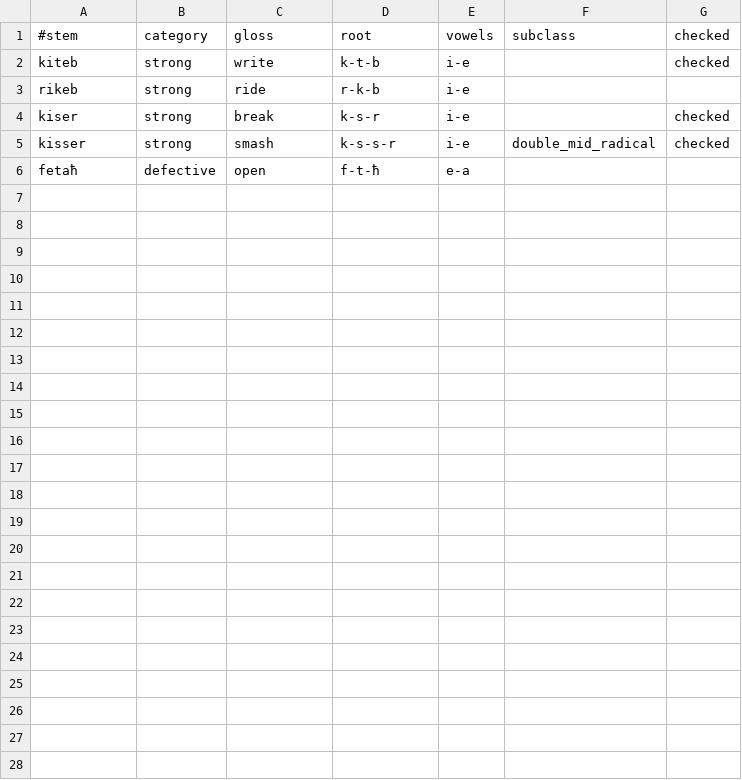
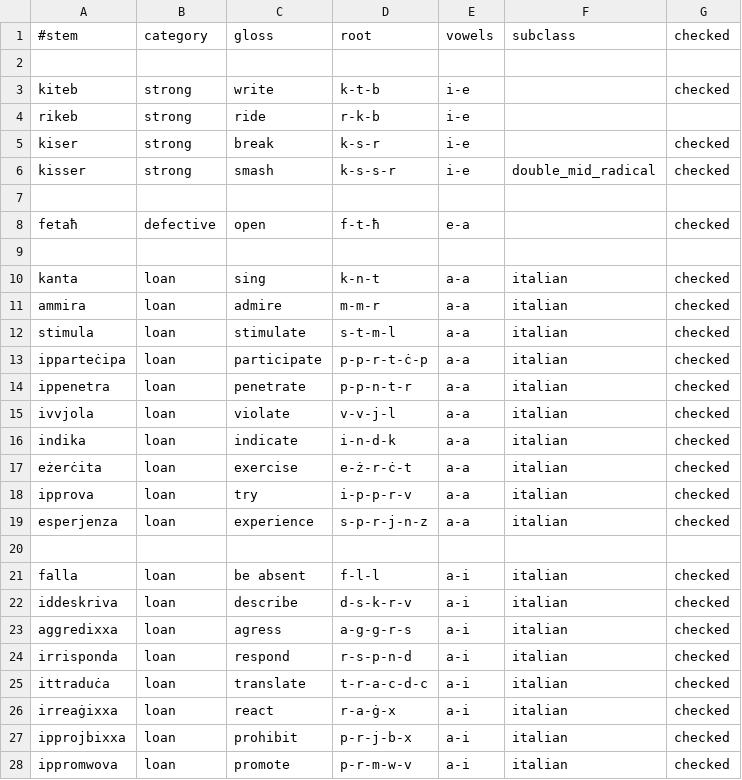
Before and after one commit to apertium/apertium-mlt-heb, a CSV file: dev/mt_verbs/stems.csv, drawn as a sheet; addresses are those after the commit; the diff names each change by its address in the sheet, - before the commit and + after, or states it on an @@ line.

Commit message:
adding loan italian verbs

```diff
--- a/dev/mt_verbs/stems.csv
+++ b/dev/mt_verbs/stems.csv
+row 2: (empty)
+row 7: (empty)
-G8: (empty)
+G8: checked
+row 9: (empty)
+row 10: kanta | loan | sing | k-n-t | a-a | italian | checked
+row 11: ammira | loan | admire | m-m-r | a-a | italian | checked
+row 12: stimula | loan | stimulate | s-t-m-l | a-a | italian | checked
+row 13: ipparteċipa | loan | participate | p-p-r-t-ċ-p | a-a | italian | checked
+row 14: ippenetra | loan | penetrate | p-p-n-t-r | a-a | italian | checked
+row 15: ivvjola | loan | violate | v-v-j-l | a-a | italian | checked
+row 16: indika | loan | indicate | i-n-d-k | a-a | italian | checked
+row 17: eżerċita | loan | exercise | e-ż-r-ċ-t | a-a | italian | checked
+row 18: ipprova | loan | try | i-p-p-r-v | a-a | italian | checked
+row 19: esperjenza | loan | experience | s-p-r-j-n-z | a-a | italian | checked
+row 20: (empty)
+row 21: falla | loan | be absent | f-l-l | a-i | italian | checked
+row 22: iddeskriva | loan | describe | d-s-k-r-v | a-i | italian | checked
+row 23: aggredixxa | loan | agress | a-g-g-r-s | a-i | italian | checked
+row 24: irrisponda | loan | respond | r-s-p-n-d | a-i | italian | checked
+row 25: ittraduċa | loan | translate | t-r-a-c-d-c | a-i | italian | checked
+row 26: irreaġixxa | loan | react | r-a-ġ-x | a-i | italian | checked
+row 27: ipprojbixxa | loan | prohibit | p-r-j-b-x | a-i | italian | checked
+row 28: ippromwova | loan | promote | p-r-m-w-v | a-i | italian | checked
```
Also changed, not shown: 3 other files.
